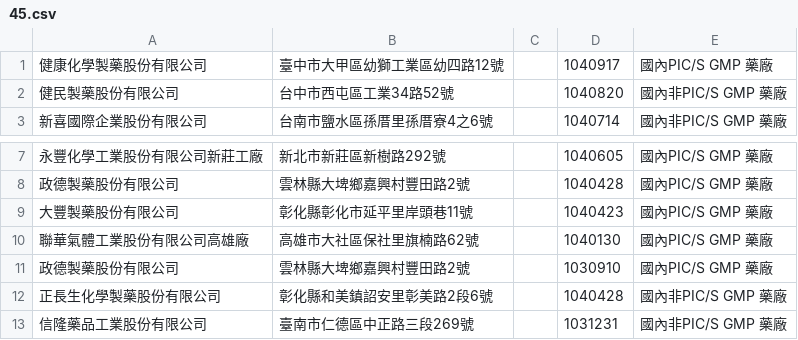
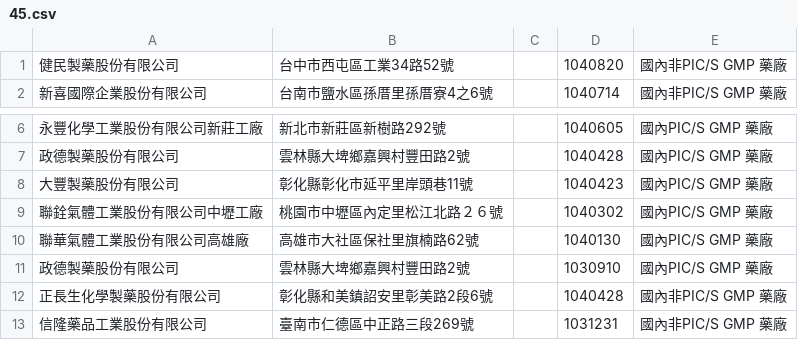
Before and after one commit to kiang/data.fda.gov.tw-list, a CSV file: dataset/45.csv, drawn as a sheet; only a part is shown, gaps mark what is left out; removed rows and columns are numbered as before the commit, all else as after; the diff names each change by its address in the sheet, - before the commit and + after, or states it on an @@ line.

```diff
--- a/dataset/45.csv
+++ b/dataset/45.csv
-row 1: 健康化學製藥股份有限公司 | 臺中市大甲區幼獅工業區幼四路12號 |  | 1040917 | 國內PIC/S GMP 藥廠
+row 9: 聯銓氣體工業股份有限公司中壢工廠 | 桃園市中壢區內定里松江北路２６號 |  | 1040302 | 國內PIC/S GMP 藥廠
```
Also changed, not shown: dataset/17.csv, list.csv, 3 other files.
